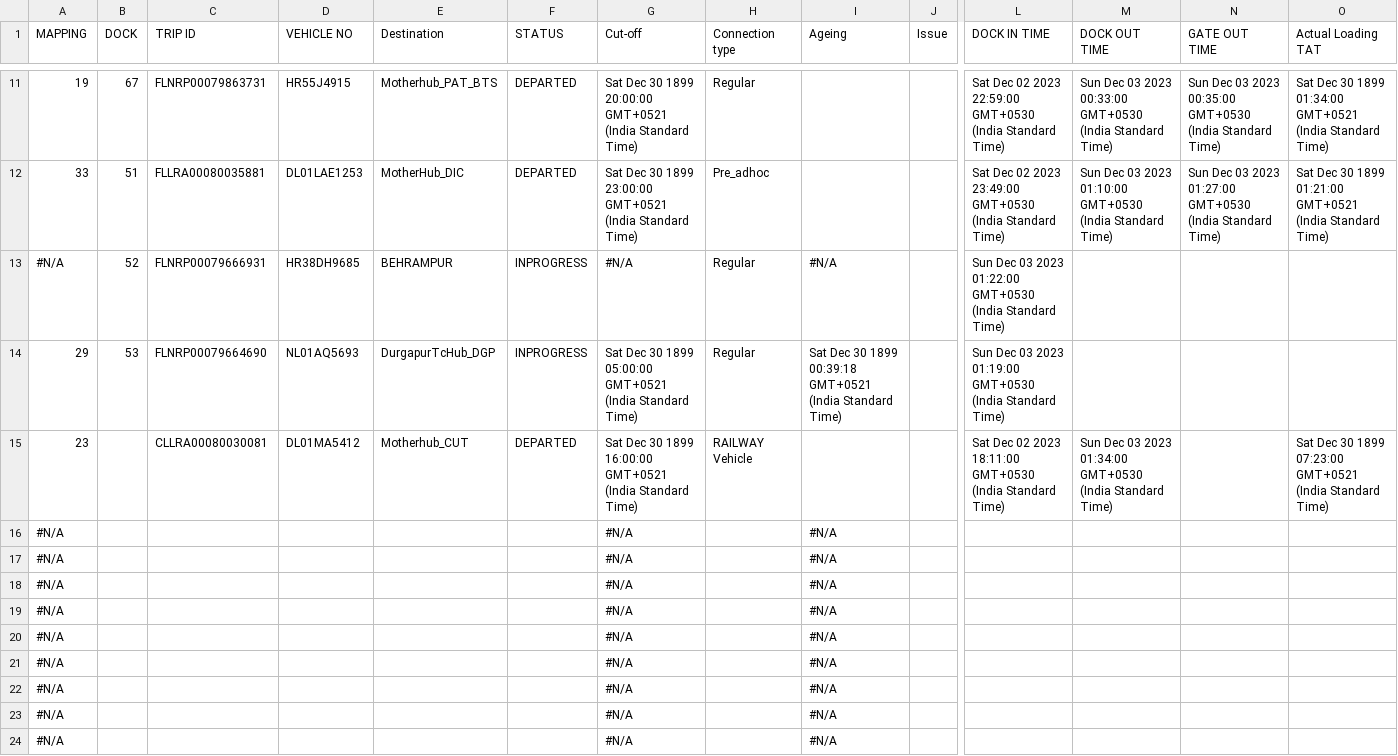
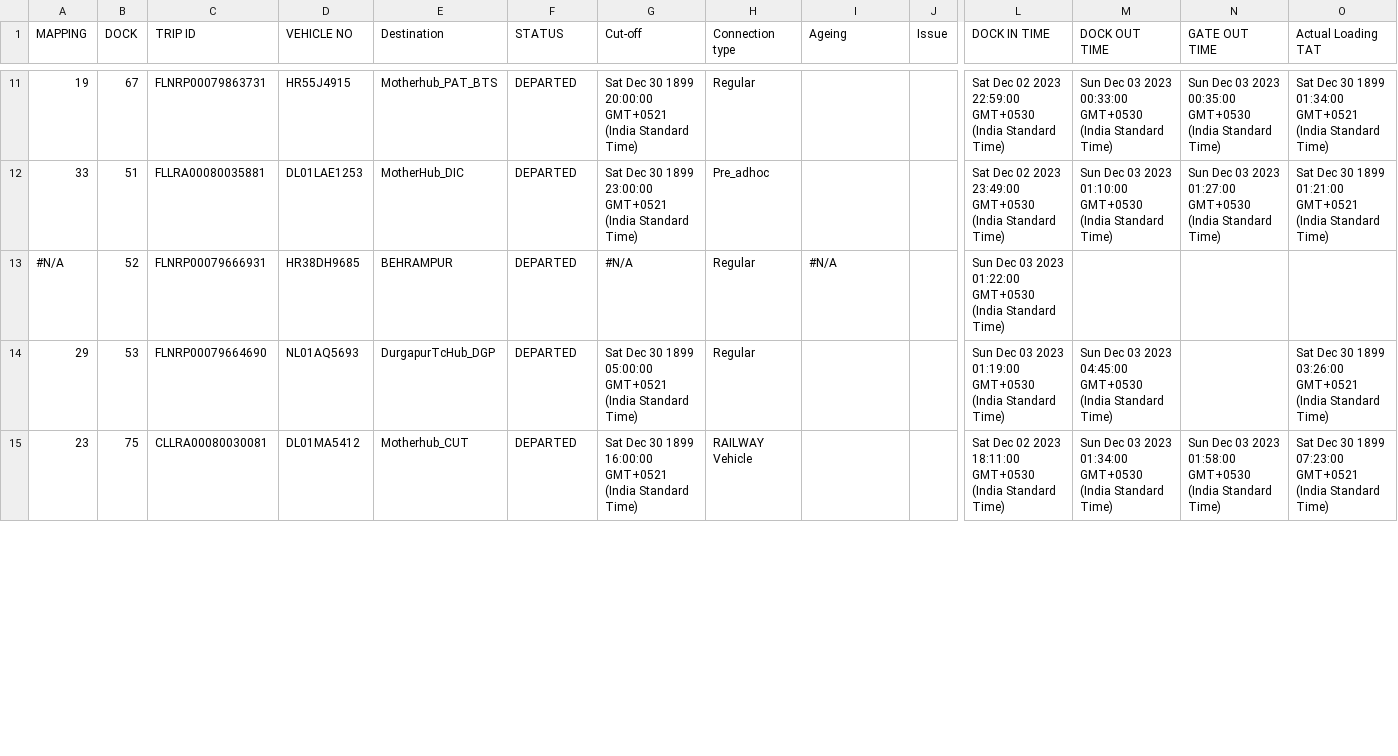
Before and after one commit to mrrobot620/ob_tv, a CSV file: ob_night.csv, drawn as a sheet; only a part is shown, gaps mark what is left out; removed rows and columns are numbered as before the commit, all else as after; rows hold the shown columns only; the diff covers the shown part only; the diff names each change by its address in the sheet, - before the commit and + after, or states it on an @@ line.

```diff
--- a/ob_night.csv
+++ b/ob_night.csv
-F13:F14 (STATUS): INPROGRESS
+F13:F14 (STATUS): DEPARTED
-I14 (Ageing): Sat Dec 30 1899 00:39:18 GMT+0521 (India Standard Time)
+I14 (Ageing): (empty)
-M14 (DOCK OUT TIME): (empty)
+M14 (DOCK OUT TIME): Sun Dec 03 2023 04:45:00 GMT+0530 (India Standard Time)
-O14 (Actual Loading TAT): (empty)
+O14 (Actual Loading TAT): Sat Dec 30 1899 03:26:00 GMT+0521 (India Standard Time)
-B15 (DOCK): (empty)
+B15 (DOCK): 75
-N15 (GATE OUT TIME): (empty)
+N15 (GATE OUT TIME): Sun Dec 03 2023 01:58:00 GMT+0530 (India Standard Time)
-row 16: #N/A |  |  |  |  |  | #N/A |  | #N/A
-row 17: #N/A |  |  |  |  |  | #N/A |  | #N/A
-row 18: #N/A |  |  |  |  |  | #N/A |  | #N/A
-row 19: #N/A |  |  |  |  |  | #N/A |  | #N/A
-row 20: #N/A |  |  |  |  |  | #N/A |  | #N/A
-row 21: #N/A |  |  |  |  |  | #N/A |  | #N/A
-row 22: #N/A |  |  |  |  |  | #N/A |  | #N/A
-row 23: #N/A |  |  |  |  |  | #N/A |  | #N/A
-row 24: #N/A |  |  |  |  |  | #N/A |  | #N/A
```
Also changed, not shown: 9 added rows and 26 edited cells elsewhere in this file, 4 other files.
